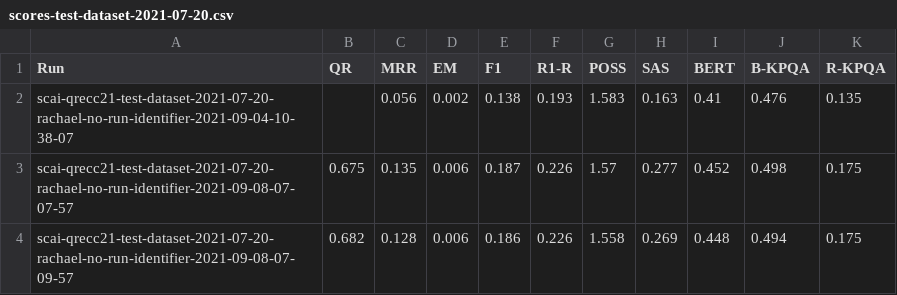
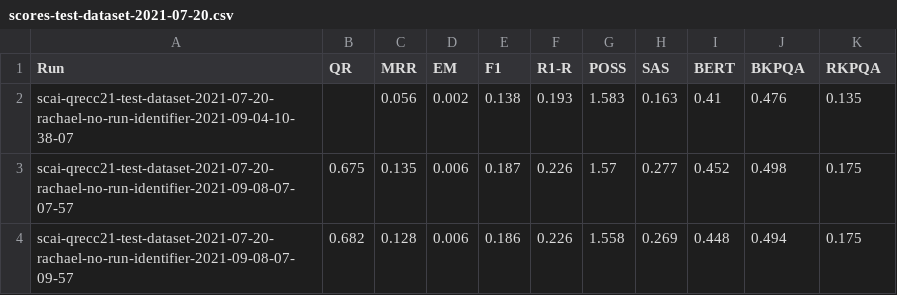
Before and after one commit to scai-conf/SCAI-QReCC-21, a CSV file: code/evaluation/scores-test-dataset-2021-07-20.csv, drawn as a sheet; only a part is shown.

```diff
--- a/code/evaluation/scores-test-dataset-2021-07-20.csv
+++ b/code/evaluation/scores-test-dataset-2021-07-20.csv
@@ -1,2 +1,2 @@
-Run,QR,MRR,EM,F1,R1-R,POSS,SAS,BERT,B-KPQA,R-KPQA
+Run,QR,MRR,EM,F1,R1-R,POSS,SAS,BERT,BKPQA,RKPQA
 scai-qrecc21-test-dataset-2021-07-20-rachael-no-run-identifier-2021-09-04-10-38-07,,0.056,0.002,0.138,0.193,1.583,0.163,0.41,0.476,0.135
```
Also changed, not shown: code/evaluation/scores-test-dataset-rewritten-2021-07-20.csv, 1 other file.
